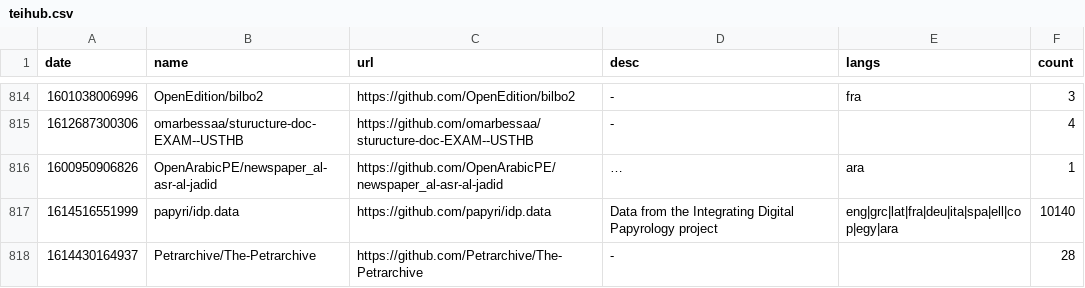
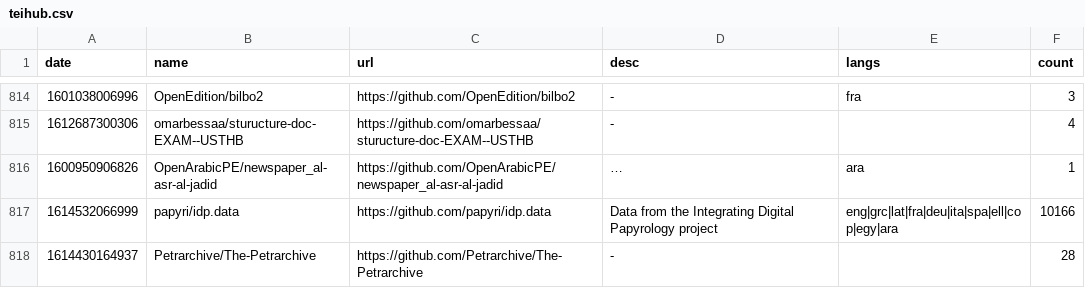
Before and after one commit to philipallfrey/teihub, a CSV file: data/teihub.csv, drawn as a sheet; only a part is shown, gaps mark what is left out; long unchanged cells end in …; the diff covers the shown part only; the diff names each change by its address in the sheet, - before the commit and + after, or states it on an @@ line.

```diff
--- a/data/teihub.csv
+++ b/data/teihub.csv
-A817 (date): 1614516551999
+A817 (date): 1614532066999
-F817 (count): 10140
+F817 (count): 10166
```
Also changed, not shown: 18 edited cells elsewhere in this file, 32 other files.
